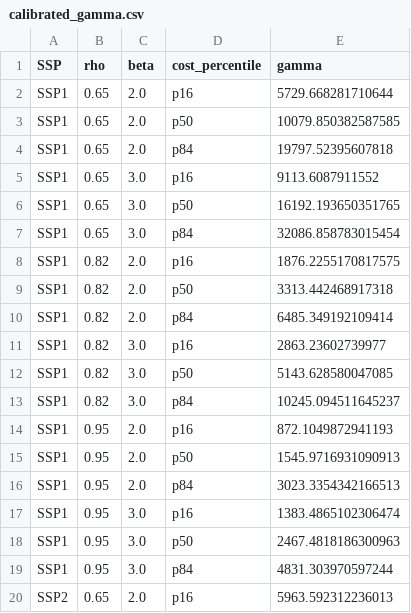
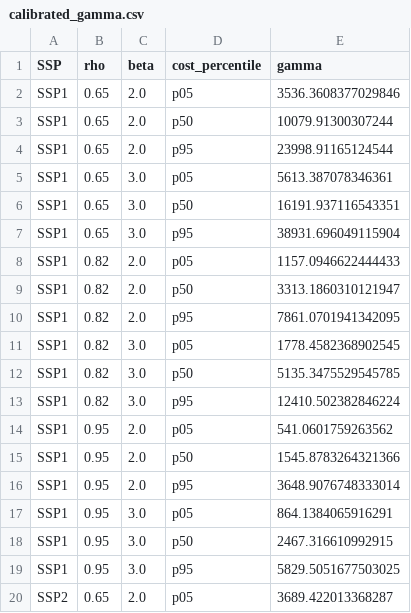
Before and after one commit to kvanderwijst/DamagesAndCarbonPrice, a CSV file: carbontaxdamages/data/calibrated_gamma.csv, drawn as a sheet; only a part is shown; the diff covers the shown part only.

Commit message:
Update calibrated_gamma.csv

```diff
--- a/carbontaxdamages/data/calibrated_gamma.csv
+++ b/carbontaxdamages/data/calibrated_gamma.csv
@@ -1,20 +1,20 @@
 SSP,rho,beta,cost_percentile,gamma
-SSP1,0.65,2.0,p16,5729.668281710644
-SSP1,0.65,2.0,p50,10079.850382587585
-SSP1,0.65,2.0,p84,19797.52395607818
-SSP1,0.65,3.0,p16,9113.6087911552
-SSP1,0.65,3.0,p50,16192.193650351765
-SSP1,0.65,3.0,p84,32086.858783015454
-SSP1,0.82,2.0,p16,1876.2255170817575
-SSP1,0.82,2.0,p50,3313.442468917318
-SSP1,0.82,2.0,p84,6485.349192109414
-SSP1,0.82,3.0,p16,2863.23602739977
-SSP1,0.82,3.0,p50,5143.628580047085
-SSP1,0.82,3.0,p84,10245.094511645237
-SSP1,0.95,2.0,p16,872.1049872941193
-SSP1,0.95,2.0,p50,1545.9716931090913
-SSP1,0.95,2.0,p84,3023.3354342166513
-SSP1,0.95,3.0,p16,1383.4865102306474
-SSP1,0.95,3.0,p50,2467.4818186300963
-SSP1,0.95,3.0,p84,4831.303970597244
-SSP2,0.65,2.0,p16,5963.592312236013
+SSP1,0.65,2.0,p05,3536.3608377029846
+SSP1,0.65,2.0,p50,10079.91300307244
+SSP1,0.65,2.0,p95,23998.91165124544
+SSP1,0.65,3.0,p05,5613.387078346361
+SSP1,0.65,3.0,p50,16191.937116543351
+SSP1,0.65,3.0,p95,38931.696049115904
+SSP1,0.82,2.0,p05,1157.0946622444433
+SSP1,0.82,2.0,p50,3313.1860310121947
+SSP1,0.82,2.0,p95,7861.0701941342095
+SSP1,0.82,3.0,p05,1778.4582368902545
+SSP1,0.82,3.0,p50,5135.3475529545785
+SSP1,0.82,3.0,p95,12410.502382846224
+SSP1,0.95,2.0,p05,541.0601759263562
+SSP1,0.95,2.0,p50,1545.8783264321366
+SSP1,0.95,2.0,p95,3648.9076748333014
+SSP1,0.95,3.0,p05,864.1384065916291
+SSP1,0.95,3.0,p50,2467.316610992915
+SSP1,0.95,3.0,p95,5829.5051677503025
+SSP2,0.65,2.0,p05,3689.422013368287
```
Also changed, not shown: 118 edited cells elsewhere in this file.
